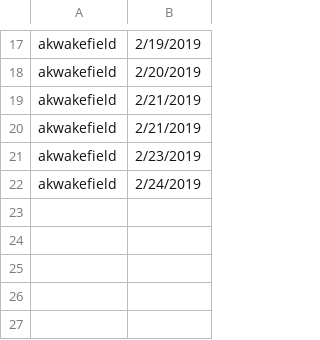
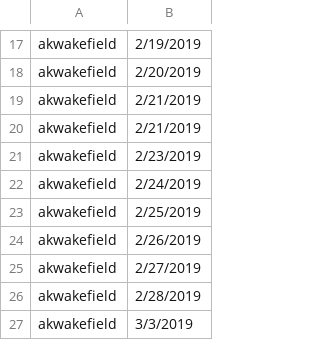
Before and after one commit to jploudre/FCN-Hotkeys, a CSV file: telemetry/akwakefield.csv, drawn as a sheet; only a part is shown, gaps mark what is left out; the diff names each change by its address in the sheet, - before the commit and + after, or states it on an @@ line.

```diff
--- a/telemetry/akwakefield.csv
+++ b/telemetry/akwakefield.csv
+row 23: akwakefield | 2/25/2019
+row 24: akwakefield | 2/26/2019
+row 25: akwakefield | 2/27/2019
+row 26: akwakefield | 2/28/2019
+row 27: akwakefield | 3/3/2019
```
Also changed, not shown: telemetry/ahfloyd.csv, telemetry/amwalls.csv, 15 other files.
